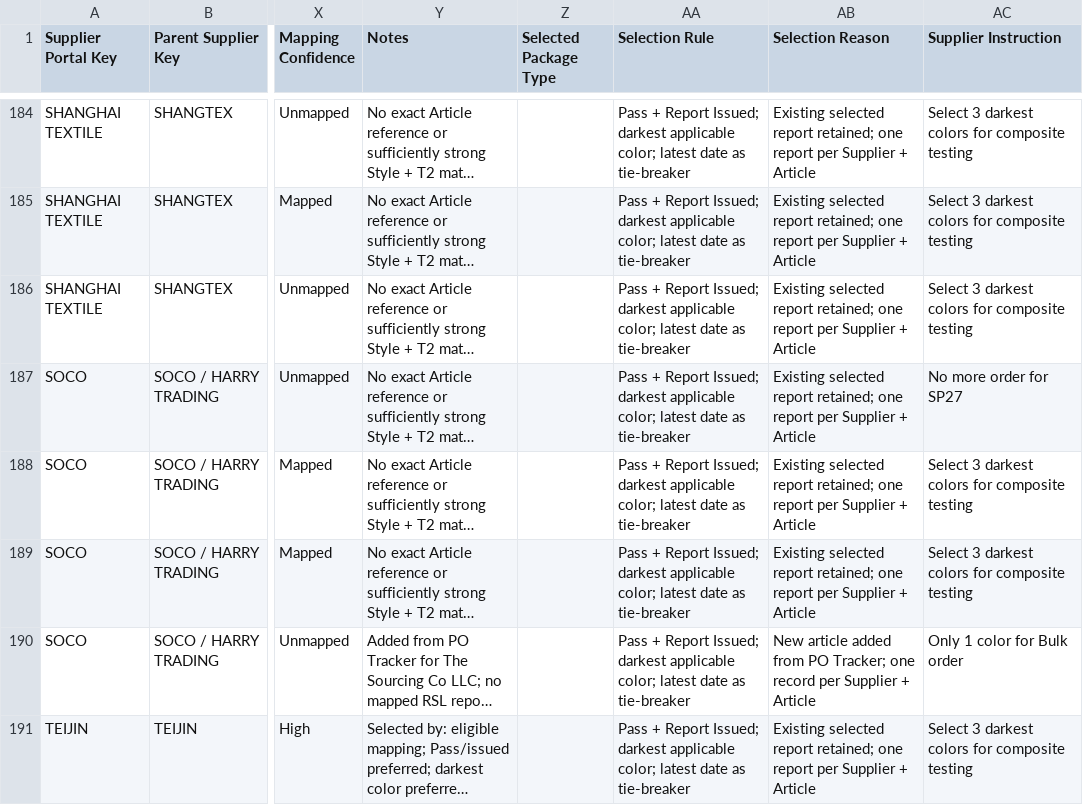
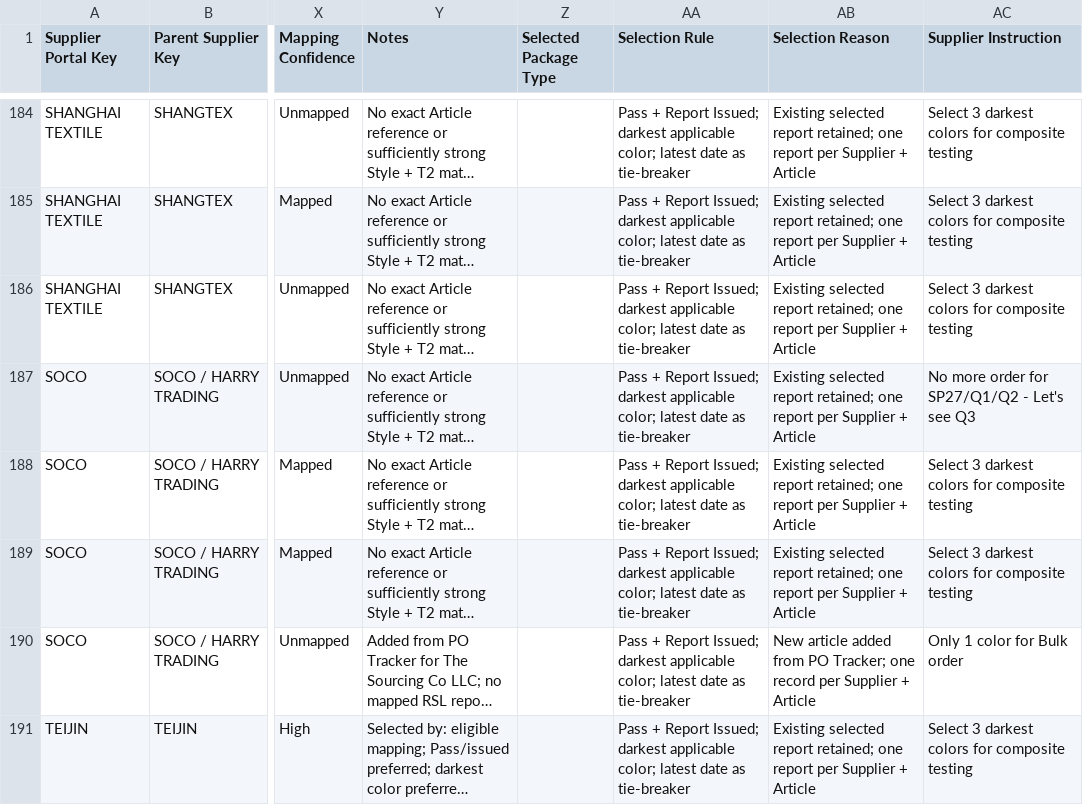
Before and after one commit to chihyang1/vuori-compliance-dashboard, a CSV file: Fabric Records Master.csv, drawn as a sheet; only a part is shown, gaps mark what is left out; long unchanged cells end in …; the diff names each change by its address in the sheet, - before the commit and + after, or states it on an @@ line.

Commit message:
Add files via upload

```diff
--- a/Fabric Records Master.csv
+++ b/Fabric Records Master.csv
-AC187 (Supplier Instruction): No more order for SP27
+AC187 (Supplier Instruction): No more order for SP27/Q1/Q2 - Let's see Q3
```
